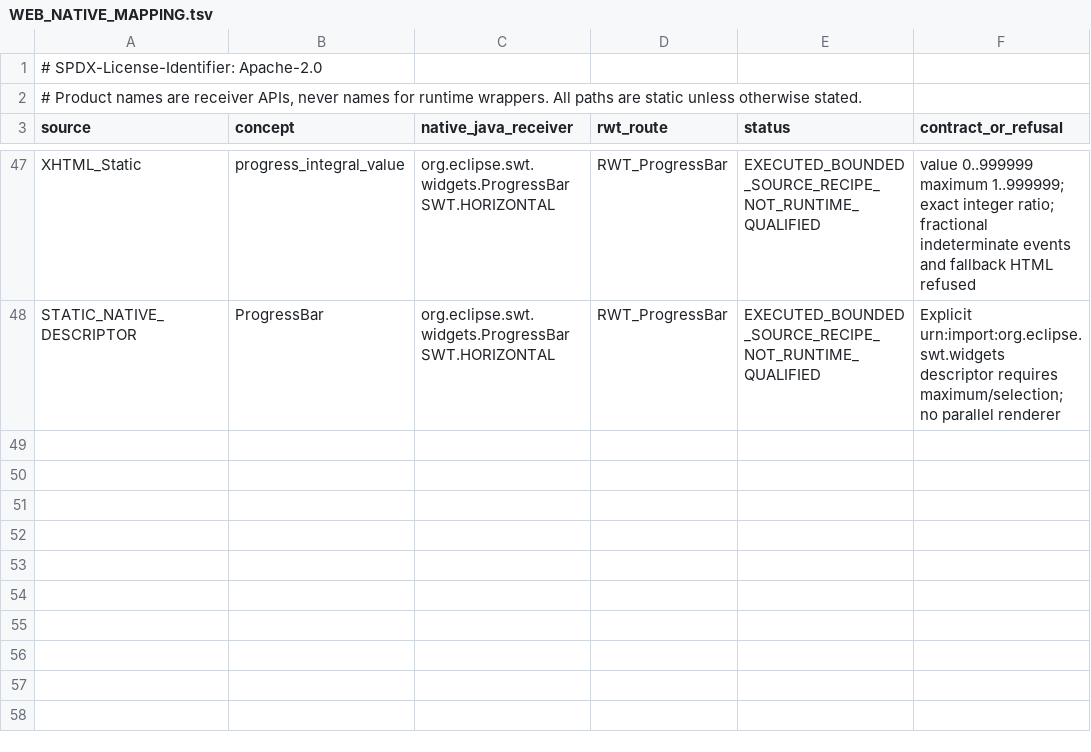
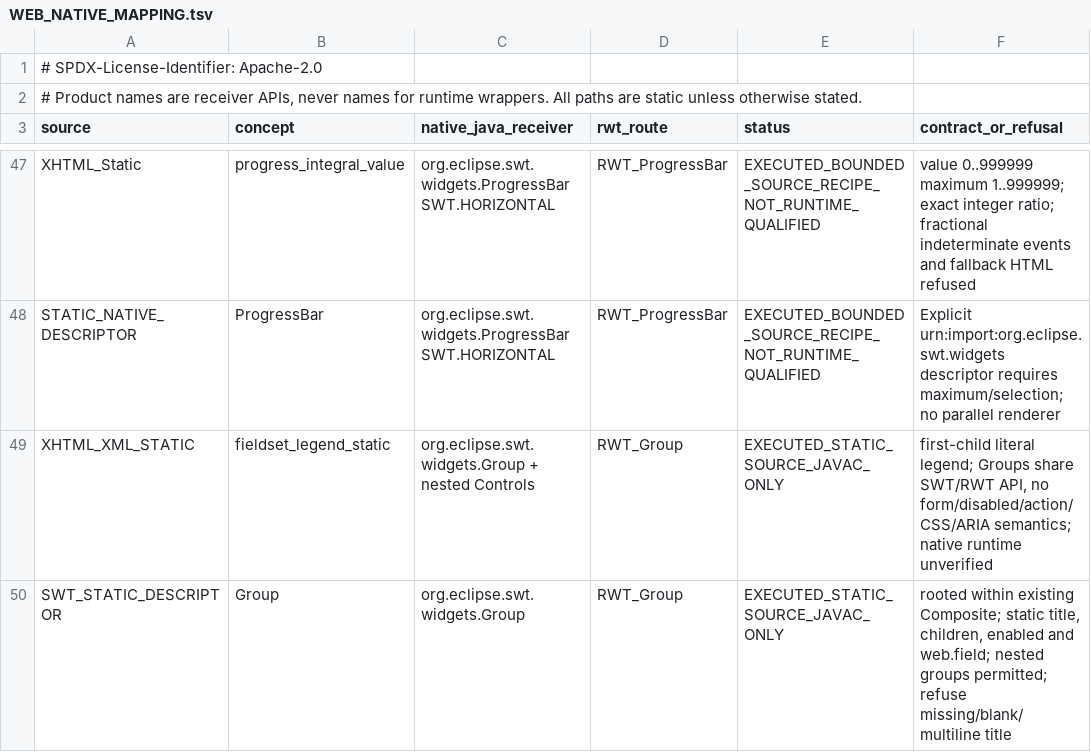
Before and after one commit to hsoliwal/nebula, a TSV file: m3/web-widget-reverse/WEB_NATIVE_MAPPING.tsv, drawn as a sheet; only a part is shown, gaps mark what is left out; the diff names each change by its address in the sheet, - before the commit and + after, or states it on an @@ line.

Commit message:
test(web): qualify native Group in existing Grid JUnit fragment and source-seal five generated receivers

```diff
--- a/m3/web-widget-reverse/WEB_NATIVE_MAPPING.tsv
+++ b/m3/web-widget-reverse/WEB_NATIVE_MAPPING.tsv
+row 49: XHTML_XML_STATIC | fieldset_legend_static | org.eclipse.swt.widgets.Group + nested Controls | RWT_Group | EXECUTED_STATIC_SOURCE_JAVAC_ONLY | first-child literal legend; Groups share SWT/RWT API, no form/disabled/action/CSS/ARIA semantics; native runtime unverified
+row 50: SWT_STATIC_DESCRIPTOR | Group | org.eclipse.swt.widgets.Group | RWT_Group | EXECUTED_STATIC_SOURCE_JAVAC_ONLY | rooted within existing Composite; static title, children, enabled and web.field; nested groups permitted; refuse missing/blank/multiline title
```
Also changed, not shown: m3/web-widget-reverse/WEB_FRAMEWORK_CONTRACTS.tsv, 4 other files.
